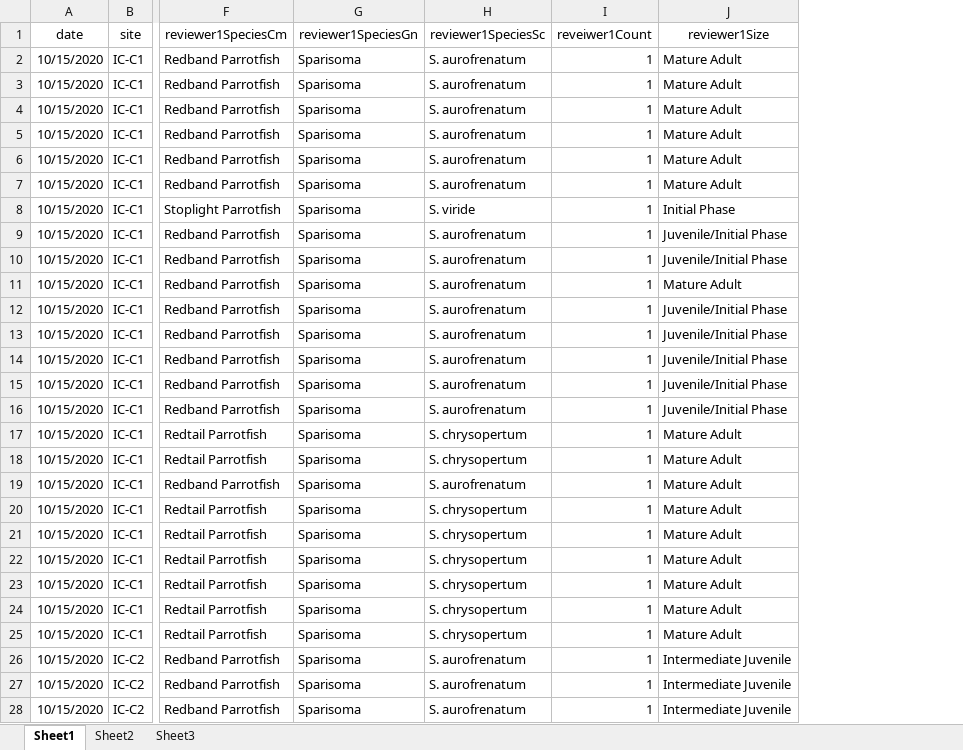
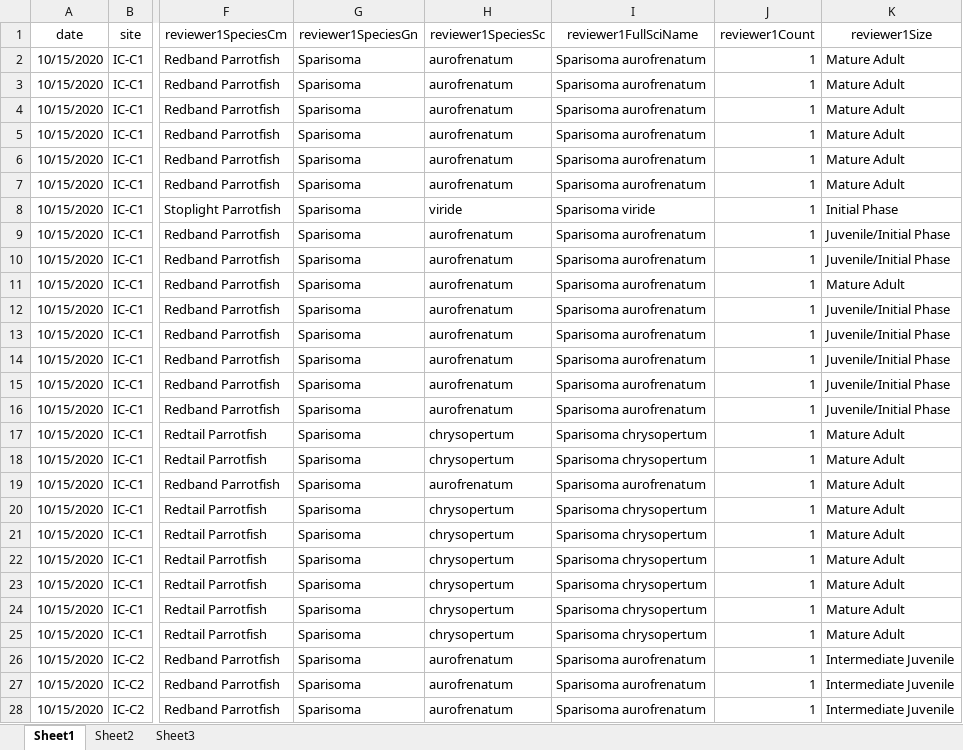
Before and after one commit to icombs2017/photogrammetryNOAA, an Excel workbook: herbivory/data/herbivoryVideoDataSheet.xlsx, sheet Sheet1, drawn as a sheet; only a part is shown, gaps mark what is left out; values as stored, in another font and other column widths than the file's, no borders; addresses are those after the commit; the diff covers the shown part only; the diff names each change by its address in the sheet, - before the commit and + after, or states it on an @@ line.

```diff
--- a/herbivory/data/herbivoryVideoDataSheet.xlsx (sheet Sheet1)
+++ b/herbivory/data/herbivoryVideoDataSheet.xlsx (sheet Sheet1)
+column I (reviewer1FullSciName), rows 2-28: Sparisoma aurofrenatum | Sparisoma aurofrenatum | Sparisoma aurofrenatum | Sparisoma aurofrenatum | Sparisoma aurofrenatum | Sparisoma aurofrenatum | Sparisoma viride | Sparisoma aurofrenatum | Sparisoma aurofrenatum | Sparisoma aurofrenatum | Sparisoma aurofrenatum | Sparisoma aurofrenatum | Sparisoma aurofrenatum | Sparisoma aurofrenatum | Sparisoma aurofrenatum | Sparisoma chrysopertum | Sparisoma chrysopertum | Sparisoma aurofrenatum | Sparisoma chrysopertum | Sparisoma chrysopertum | Sparisoma chrysopertum | Sparisoma chrysopertum | Sparisoma chrysopertum | Sparisoma chrysopertum | Sparisoma aurofrenatum | Sparisoma aurofrenatum | Sparisoma aurofrenatum
-J1: reveiwer1Count
+J1: reviewer1Count
-H2:H7 (reviewer1SpeciesSc): S. aurofrenatum
+H2:H7 (reviewer1SpeciesSc): aurofrenatum
-H8 (reviewer1SpeciesSc): S. viride
+H8 (reviewer1SpeciesSc): viride
-H9:H16 (reviewer1SpeciesSc): S. aurofrenatum
+H9:H16 (reviewer1SpeciesSc): aurofrenatum
-H17:H18 (reviewer1SpeciesSc): S. chrysopertum
+H17:H18 (reviewer1SpeciesSc): chrysopertum
-H19 (reviewer1SpeciesSc): S. aurofrenatum
+H19 (reviewer1SpeciesSc): aurofrenatum
-H20:H25 (reviewer1SpeciesSc): S. chrysopertum
+H20:H25 (reviewer1SpeciesSc): chrysopertum
-H26:H28 (reviewer1SpeciesSc): S. aurofrenatum
+H26:H28 (reviewer1SpeciesSc): aurofrenatum
```
Also changed, not shown: 241 edited cells elsewhere in this sheet, fishSurveys/data/fishSurveyData.xlsx, 9 other files.
